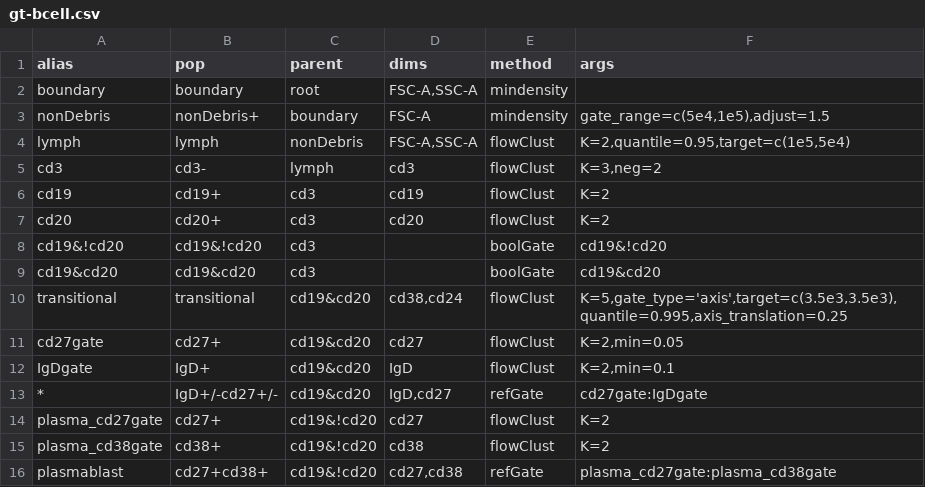
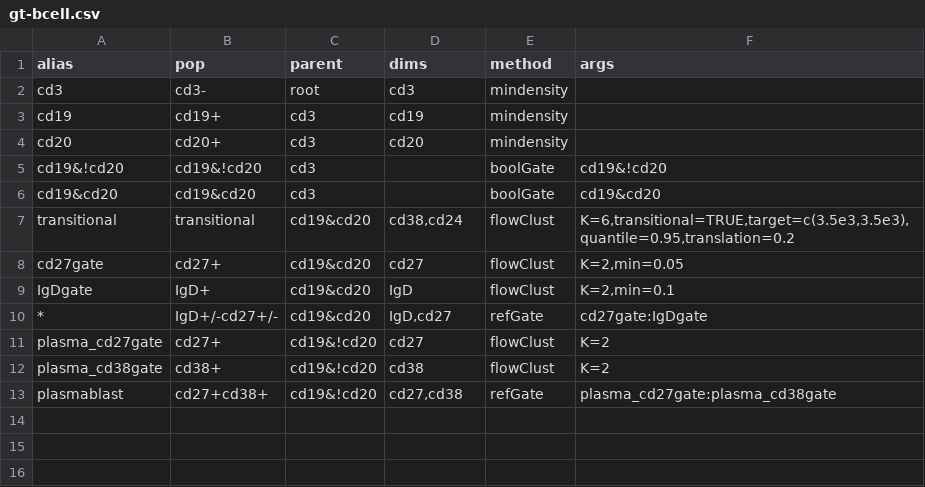
Before and after one commit to RGLab/flowcap3, a CSV file: gt-bcell.csv, drawn as a sheet.

Commit message:
Updated Bcell munging script to apply upstream gates before estimating transformation parameters.

```diff
--- a/gt-bcell.csv
+++ b/gt-bcell.csv
@@ -1,11 +1,8 @@
 "alias","pop","parent","dims","method","args"
-"boundary","boundary","root","FSC-A,SSC-A","mindensity",""
-"nonDebris","nonDebris+","boundary","FSC-A","mindensity","gate_range=c(5e4,1e5),adjust=1.5"
-"lymph","lymph","nonDebris","FSC-A,SSC-A","flowClust","K=2,quantile=0.95,target=c(1e5,5e4)"
-"cd3","cd3-","lymph","cd3","flowClust","K=3,neg=2"
-"cd19","cd19+","cd3","cd19","flowClust","K=2"
-"cd20","cd20+","cd3","cd20","flowClust","K=2"
+"cd3","cd3-","root","cd3","mindensity",""
+"cd19","cd19+","cd3","cd19","mindensity",""
+"cd20","cd20+","cd3","cd20","mindensity",""
 "cd19&!cd20","cd19&!cd20","cd3",,"boolGate","cd19&!cd20"
 "cd19&cd20","cd19&cd20","cd3",,"boolGate","cd19&cd20"
-"transitional","transitional","cd19&cd20","cd38,cd24","flowClust","K=5,gate_type='axis',target=c(3.5e3,3.5e3),quantile=0.995,axis_translation=0.25"
+"transitional","transitional","cd19&cd20","cd38,cd24","flowClust","K=6,transitional=TRUE,target=c(3.5e3,3.5e3),quantile=0.95,translation=0.2"
 "cd27gate","cd27+","cd19&cd20","cd27","flowClust","K=2,min=0.05"
```
Also changed, not shown: 4 other files.
